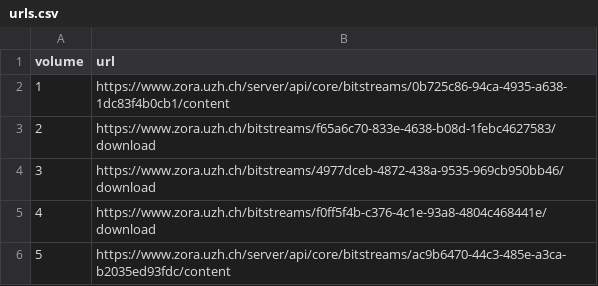
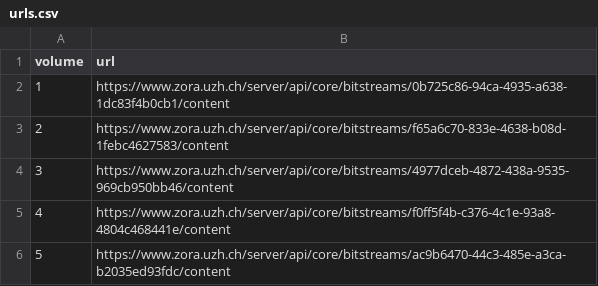
Before and after one commit to normansimonr/tessela, a CSV file: manual_datasets/ctat/urls.csv, drawn as a sheet.

Commit message:
data: Correct CTAT Urls

```diff
--- a/manual_datasets/ctat/urls.csv
+++ b/manual_datasets/ctat/urls.csv
@@ -2,5 +2,5 @@ volume,url
 1,https://www.zora.uzh.ch/server/api/core/bitstreams/0b725c86-94ca-4935-a638-1dc83f4b0cb1/content
-2,https://www.zora.uzh.ch/bitstreams/f65a6c70-833e-4638-b08d-1febc4627583/download
-3,https://www.zora.uzh.ch/bitstreams/4977dceb-4872-438a-9535-969cb950bb46/download
-4,https://www.zora.uzh.ch/bitstreams/f0ff5f4b-c376-4c1e-93a8-4804c468441e/download
+2,https://www.zora.uzh.ch/server/api/core/bitstreams/f65a6c70-833e-4638-b08d-1febc4627583/content
+3,https://www.zora.uzh.ch/server/api/core/bitstreams/4977dceb-4872-438a-9535-969cb950bb46/content
+4,https://www.zora.uzh.ch/server/api/core/bitstreams/f0ff5f4b-c376-4c1e-93a8-4804c468441e/content
 5,https://www.zora.uzh.ch/server/api/core/bitstreams/ac9b6470-44c3-485e-a3ca-b2035ed93fdc/content
```
